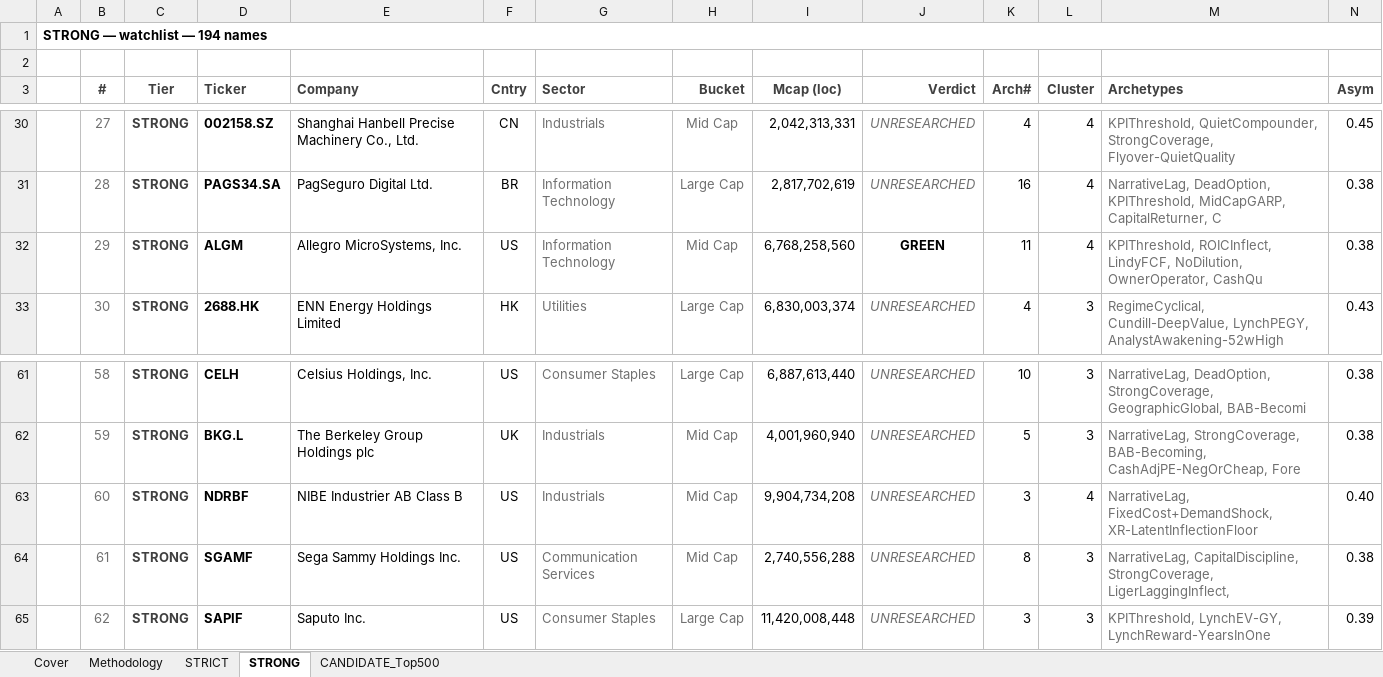
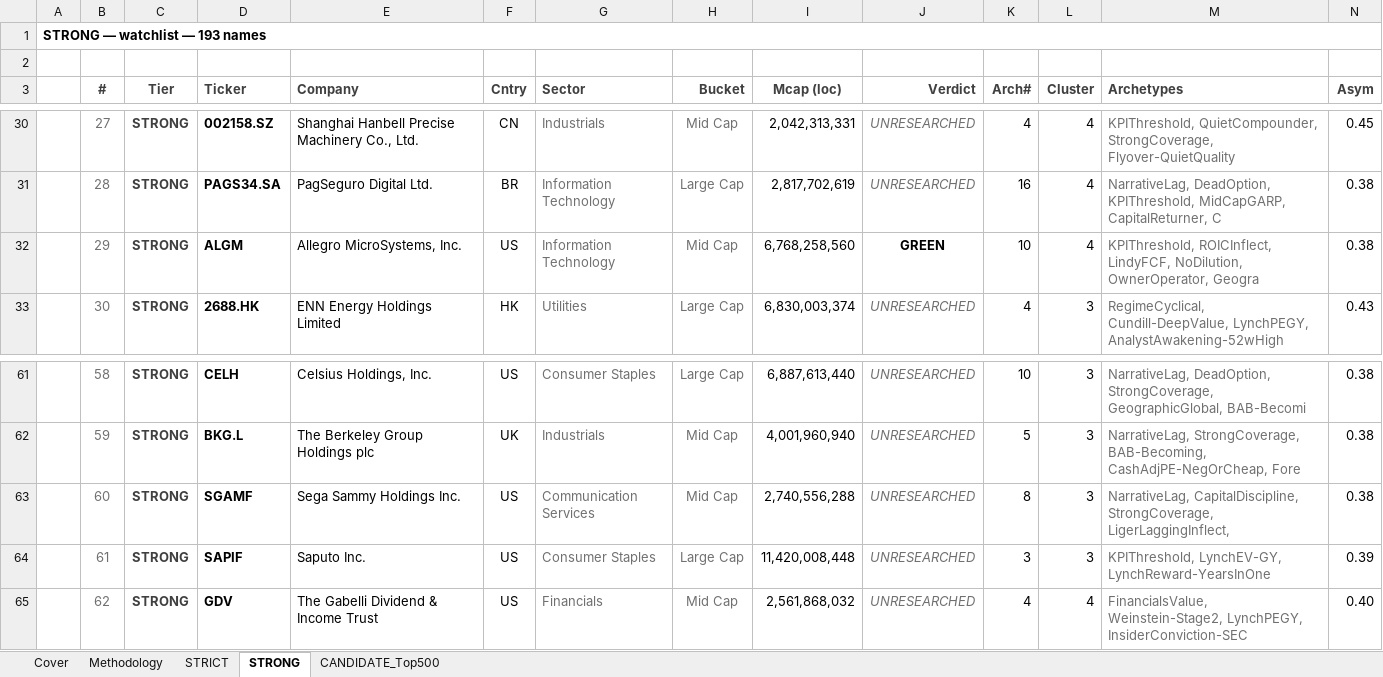
Before and after one commit to jupitersstring/cyclepapa, an Excel workbook: nms_multibagger_candidates_midcap_plus.xlsx, sheet STRONG, drawn as a sheet; only a part is shown, gaps mark what is left out; values as stored, in another font and other column widths than the file's, no borders; the diff covers the shown part only; the diff names each change by its address in the sheet, - before the commit and + after, or states it on an @@ line.

```diff
--- a/nms_multibagger_candidates_midcap_plus.xlsx (sheet STRONG)
+++ b/nms_multibagger_candidates_midcap_plus.xlsx (sheet STRONG)
-A1: STRONG — watchlist — 194 names
+A1: STRONG — watchlist — 193 names
-K32 (Arch#): 11
+K32 (Arch#): 10
-M32 (Archetypes): …NoDilution, OwnerOperator, CashQu
+M32 (Archetypes): …NoDilution, OwnerOperator, Geogra
-D63 (Ticker): NDRBF
+D63 (Ticker): SGAMF
-E63 (Company): NIBE Industrier AB Class B
+E63 (Company): Sega Sammy Holdings Inc.
-G63 (Sector): Industrials
+G63 (Sector): Communication Services
-I63 (Mcap (loc)): 9,904,734,208
+I63 (Mcap (loc)): 2,740,556,288
-K63 (Arch#): 3
+K63 (Arch#): 8
-L63 (Cluster): 4
+L63 (Cluster): 3
-M63 (Archetypes): NarrativeLag, FixedCost+DemandShock, XR-LatentInflectionFloor
+M63 (Archetypes): NarrativeLag, CapitalDiscipline, StrongCoverage, LigerLaggingInflect,
-N63 (Asym): 0.40
+N63 (Asym): 0.38
-D64 (Ticker): SGAMF
+D64 (Ticker): SAPIF
-E64 (Company): Sega Sammy Holdings Inc.
+E64 (Company): Saputo Inc.
-G64 (Sector): Communication Services
+G64 (Sector): Consumer Staples
-H64 (Bucket): Mid Cap
+H64 (Bucket): Large Cap
-I64 (Mcap (loc)): 2,740,556,288
+I64 (Mcap (loc)): 11,420,008,448
-K64 (Arch#): 8
+K64 (Arch#): 3
-M64 (Archetypes): NarrativeLag, CapitalDiscipline, StrongCoverage, LigerLaggingInflect,
+M64 (Archetypes): KPIThreshold, LynchEV-GY, LynchReward-YearsInOne
-N64 (Asym): 0.38
+N64 (Asym): 0.39
-D65 (Ticker): SAPIF
+D65 (Ticker): GDV
-E65 (Company): Saputo Inc.
+E65 (Company): The Gabelli Dividend & Income Trust
-G65 (Sector): Consumer Staples
+G65 (Sector): Financials
-H65 (Bucket): Large Cap
+H65 (Bucket): Mid Cap
-I65 (Mcap (loc)): 11,420,008,448
+I65 (Mcap (loc)): 2,561,868,032
-K65 (Arch#): 3
+K65 (Arch#): 4
-L65 (Cluster): 3
+L65 (Cluster): 4
-M65 (Archetypes): KPIThreshold, LynchEV-GY, LynchReward-YearsInOne
+M65 (Archetypes): FinancialsValue, Weinstein-Stage2, LynchPEGY, InsiderConviction-SEC
-N65 (Asym): 0.39
+N65 (Asym): 0.40
```
Also changed, not shown: 1 removed row, 1116 edited cells and cell formats elsewhere in this sheet, sheet CANDIDATE_Top500, sheet STRICT, sheet Cover, nms_multibagger_candidates.xlsx, otc_archetype_book.xlsx, 16 other files.
